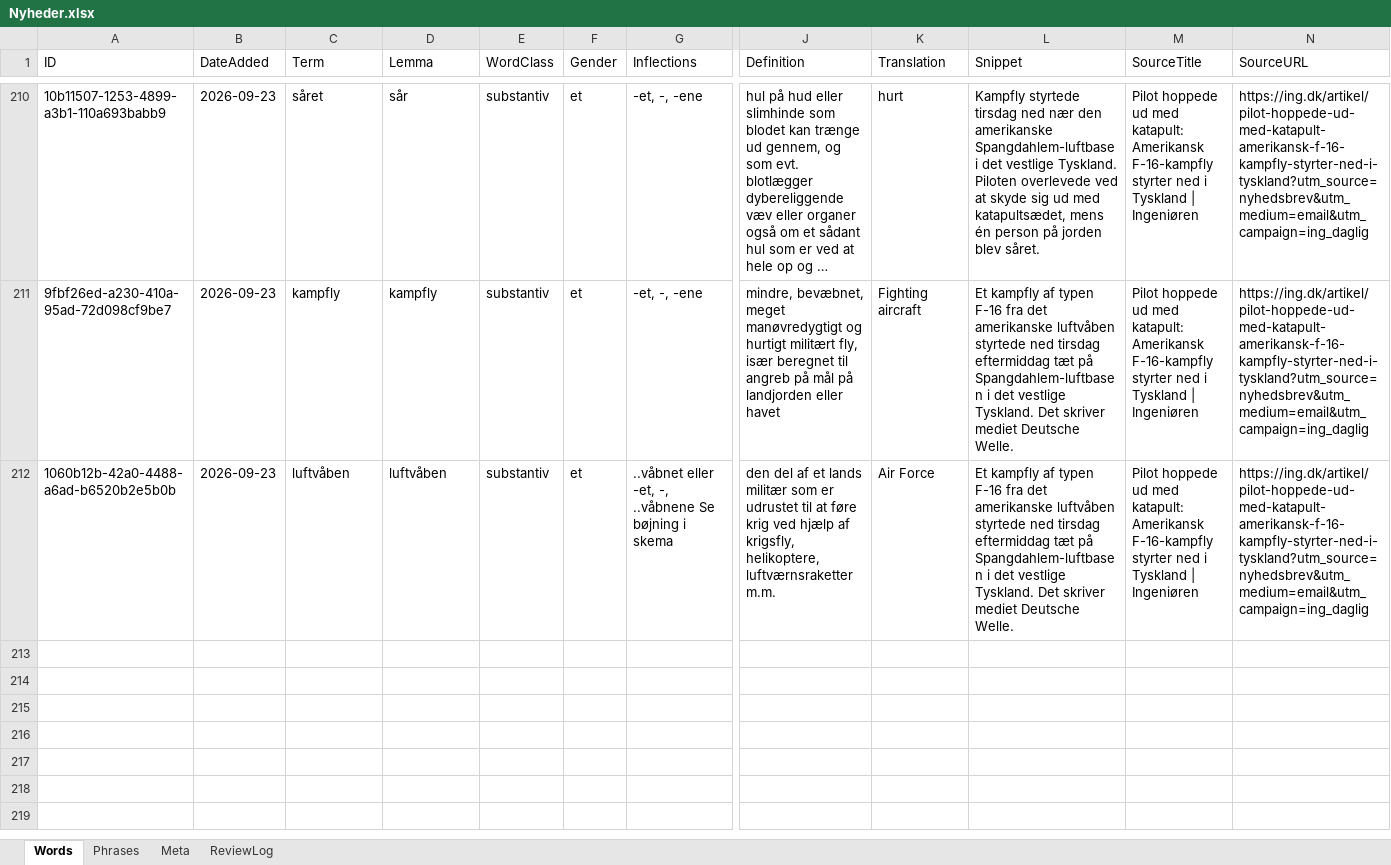
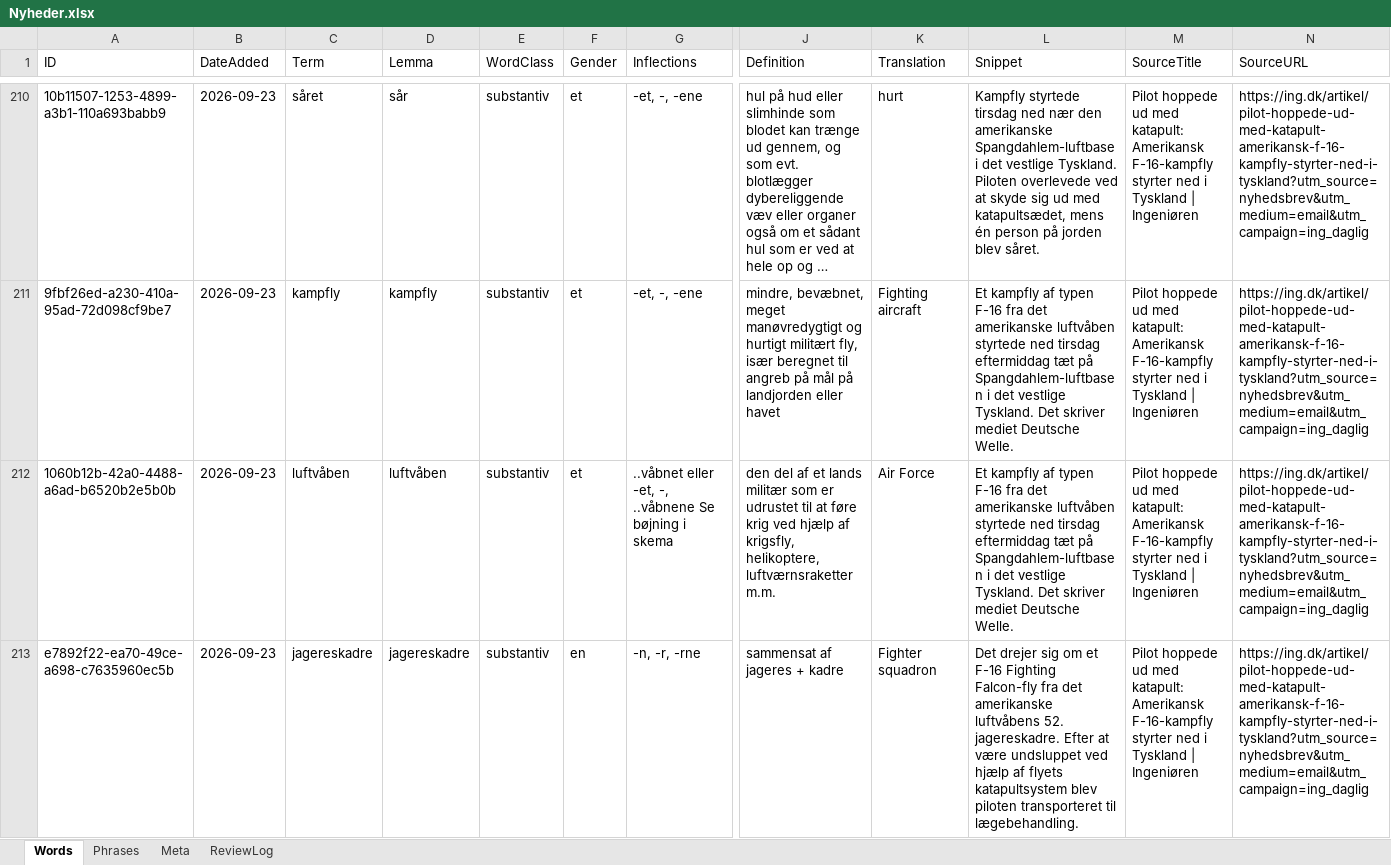
Before and after one commit to oopiooffioinolis/Roedspaette, an Excel workbook: sets/Nyheder.xlsx, sheet Words, drawn as a sheet; only a part is shown, gaps mark what is left out; long unchanged cells end in …; values as stored, in another font and other column widths than the file's, no borders; rows hold the shown columns only; the diff names each change by its address in the sheet, - before the commit and + after, or states it on an @@ line.

Commit message:
Add word "jagereskadre" to Nyheder.xlsx

```diff
--- a/sets/Nyheder.xlsx (sheet Words)
+++ b/sets/Nyheder.xlsx (sheet Words)
+row 213: e7892f22-ea70-49ce-a698-c7635960ec5b | 2026-09-23 | jagereskadre | jagereskadre | substantiv | en | -n, -r, -rne | sammensat af jageres + kadre | Fighter squadron | Det drejer sig om et F-16 Fighting Falcon-fly fra det amerikanske luftvåbens 52. jagereskadre. Efter at være undsluppet ved hjælp af flyets katapultsystem blev piloten transporteret til lægebehandling. | Pilot hoppede ud med katapult: Amerikansk F-16-kampfly styrter ned i Tyskland | Ingeniøren | https://ing.dk/artikel/pilot-hoppede-ud-med-katapult-amerikansk-f-16-kampfly-styrter-ned-i-tyskland?utm_source=nyhedsbrev&utm_medium=email&utm_campaign=ing_daglig
```
